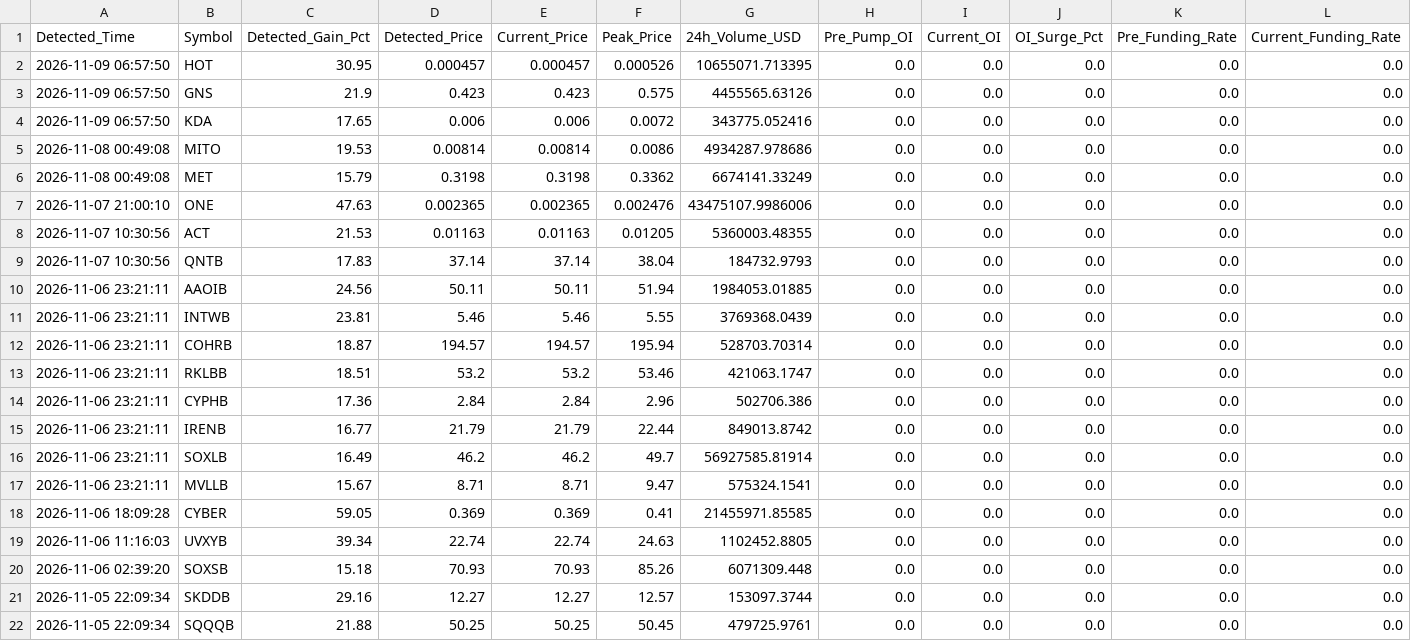
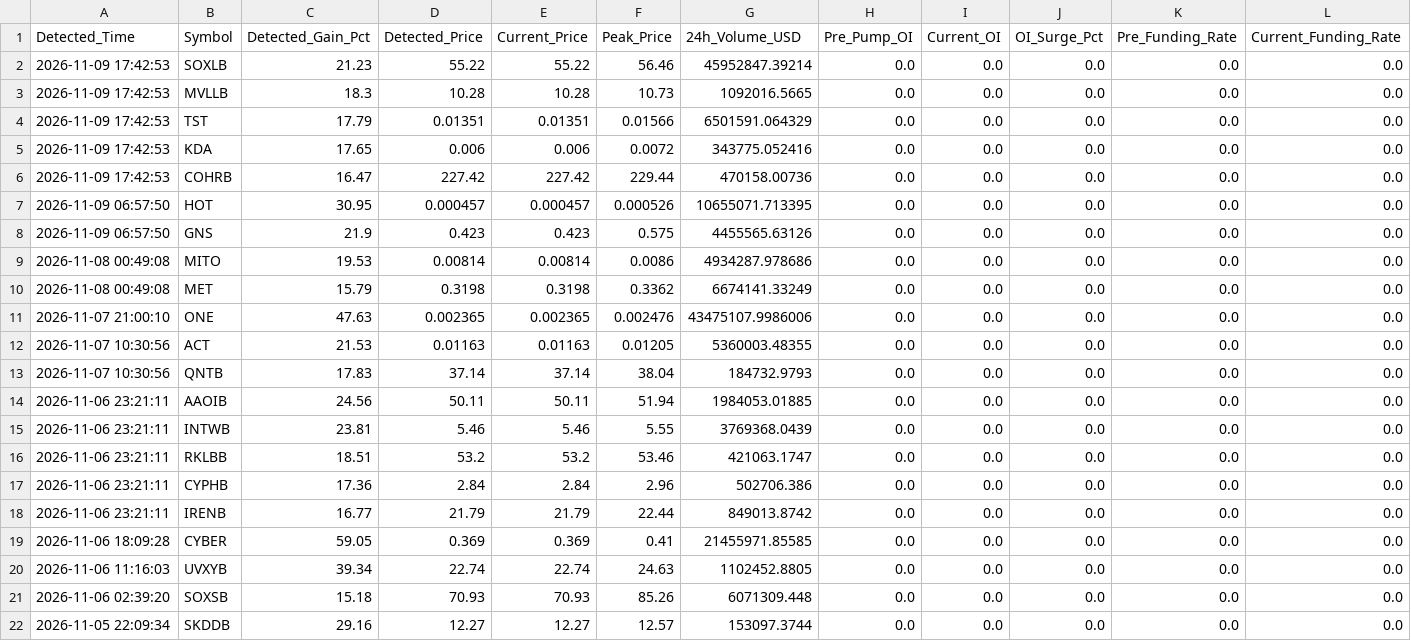
Before and after one commit to Mobinul88/mobinul, a CSV file: forward_cycle_log.csv, drawn as a sheet; only a part is shown; the shorter side is filled out with more unchanged rows; removed rows and columns are numbered as before the commit, all else as after; rows hold the shown columns only; the diff names each change by its address in the sheet, - before the commit and + after, or states it on an @@ line.

```diff
--- a/forward_cycle_log.csv
+++ b/forward_cycle_log.csv
+row 2: 2026-11-09 17:42:53 | SOXLB | 21.23 | 55.22 | 55.22 | 56.46 | 45952847.39214 | 0.0 | 0.0 | 0.0 | 0.0 | 0.0
+row 3: 2026-11-09 17:42:53 | MVLLB | 18.3 | 10.28 | 10.28 | 10.73 | 1092016.5665 | 0.0 | 0.0 | 0.0 | 0.0 | 0.0
+row 4: 2026-11-09 17:42:53 | TST | 17.79 | 0.01351 | 0.01351 | 0.01566 | 6501591.064329 | 0.0 | 0.0 | 0.0 | 0.0 | 0.0
+row 5: 2026-11-09 17:42:53 | KDA | 17.65 | 0.006 | 0.006 | 0.0072 | 343775.052416 | 0.0 | 0.0 | 0.0 | 0.0 | 0.0
+row 6: 2026-11-09 17:42:53 | COHRB | 16.47 | 227.42 | 227.42 | 229.44 | 470158.00736 | 0.0 | 0.0 | 0.0 | 0.0 | 0.0
-row 4: 2026-11-09 06:57:50 | KDA | 17.65 | 0.006 | 0.006 | 0.0072 | 343775.052416 | 0.0 | 0.0 | 0.0 | 0.0 | 0.0
-row 12: 2026-11-06 23:21:11 | COHRB | 18.87 | 194.57 | 194.57 | 195.94 | 528703.70314 | 0.0 | 0.0 | 0.0 | 0.0 | 0.0
-row 16: 2026-11-06 23:21:11 | SOXLB | 16.49 | 46.2 | 46.2 | 49.7 | 56927585.81914 | 0.0 | 0.0 | 0.0 | 0.0 | 0.0
-row 17: 2026-11-06 23:21:11 | MVLLB | 15.67 | 8.71 | 8.71 | 9.47 | 575324.1541 | 0.0 | 0.0 | 0.0 | 0.0 | 0.0
```
